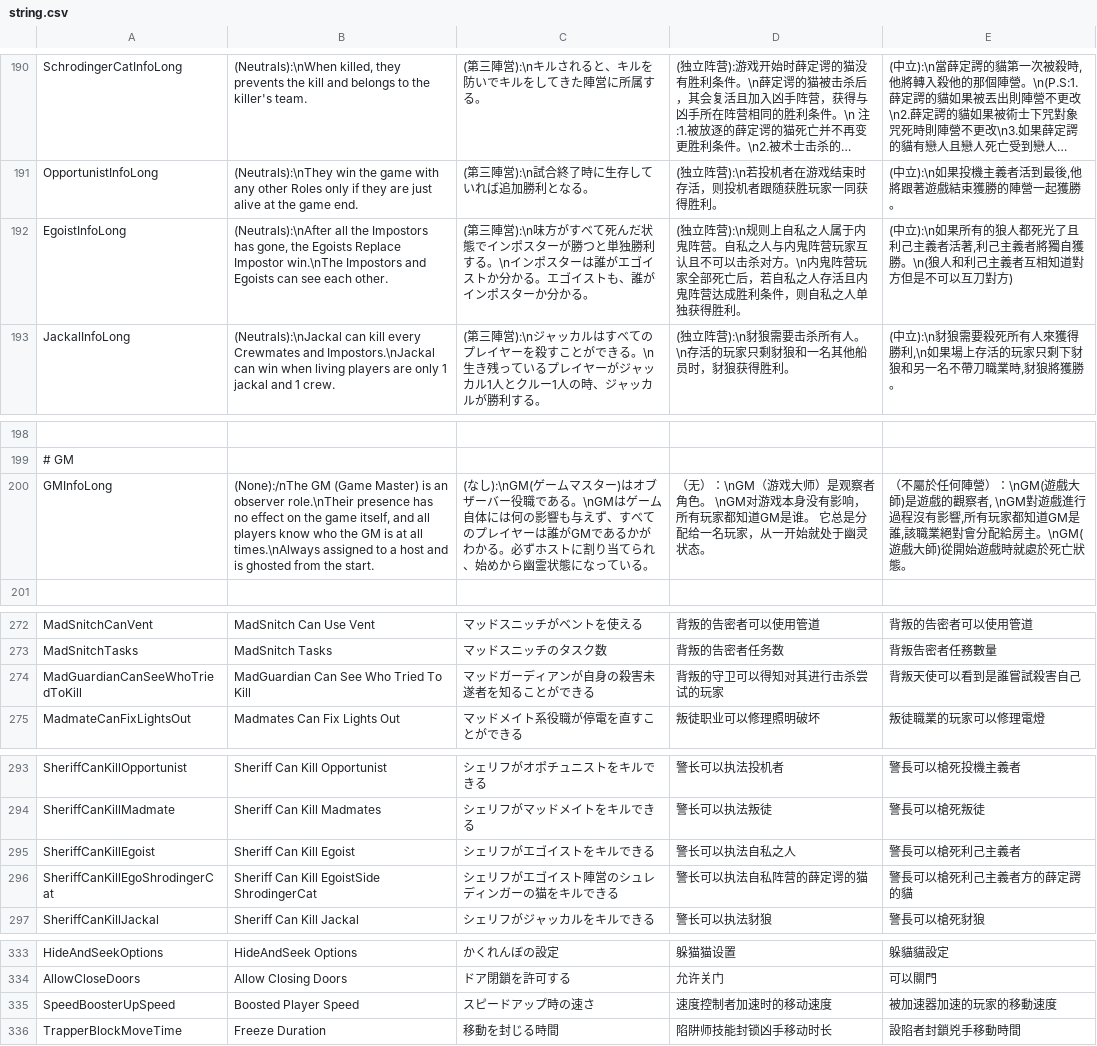
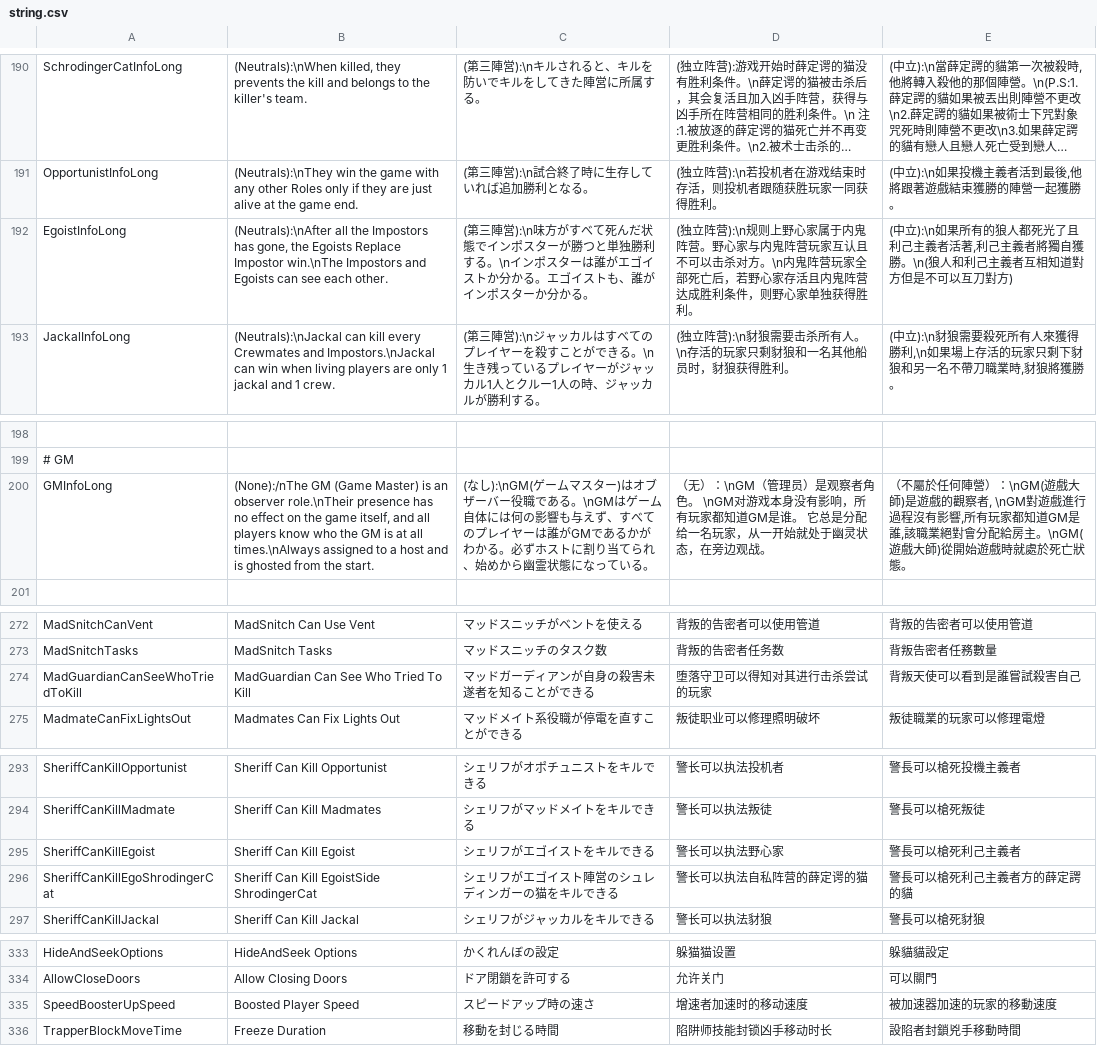
Before and after one commit to tukasa0001/TownOfHost, a CSV file: Resources/string.csv, drawn as a sheet; only a part is shown, gaps mark what is left out; long unchanged cells end in …; the diff covers the shown part only; the diff names each change by its address in the sheet, - before the commit and + after, or states it on an @@ line.

```diff
--- a/Resources/string.csv
+++ b/Resources/string.csv
-D192: …):\n规则上自私之人属于内鬼阵营。自私之人与内鬼阵营玩家互认且不可以击杀对方。\n内鬼阵营玩家全部死亡后，若自私之人存活且内鬼阵营达成胜利条件，则自私之人单独获得…
+D192: …):\n规则上野心家属于内鬼阵营。野心家与内鬼阵营玩家互认且不可以击杀对方。\n内鬼阵营玩家全部死亡后，若野心家存活且内鬼阵营达成胜利条件，则野心家单独获得…
-D200: …）：\nGM（游戏大师）是观察者角色。 \nGM对游戏本身没有影响，所有玩家都知道GM是谁。 它总是分配给一名玩家，从一开始就处于幽灵状态。
+D200: …）：\nGM（管理员）是观察者角色。 \nGM对游戏本身没有影响，所有玩家都知道GM是谁。 它总是分配给一名玩家，从一开始就处于幽灵状态，在旁边观战。
-D274: 背叛的守卫可以得知对其进行击杀尝试的玩家
+D274: 堕落守卫可以得知对其进行击杀尝试的玩家
-D295: 警长可以执法自私之人
+D295: 警长可以执法野心家
-D335: 速度控制者加速时的移动速度
+D335: 增速者加速时的移动速度
```
Also changed, not shown: 14 edited cells elsewhere in this file, 1 other file.
